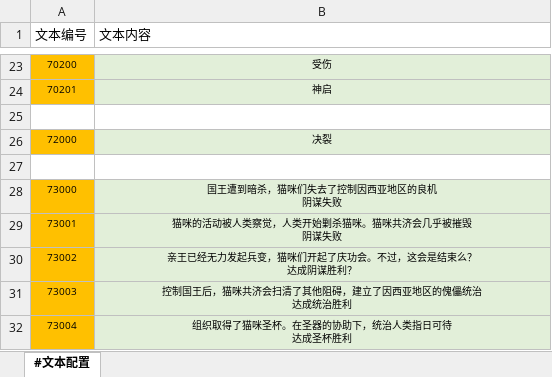
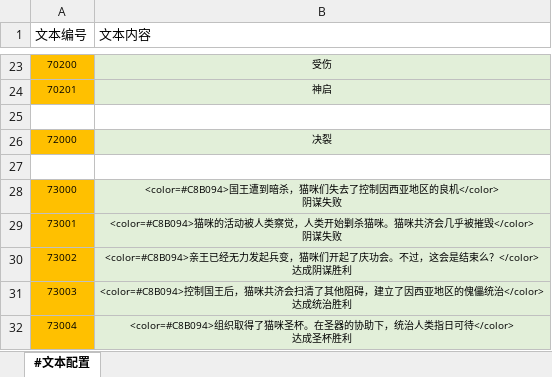
Before and after one commit to RadiumLZhang/Free-Casonry, an Excel workbook: ExcelConfig/pbjson/excel/文本语言表.xlsx, sheet #文本配置, drawn as a sheet; only a part is shown, gaps mark what is left out; values as stored, in another font and other column widths than the file's, no borders; ↵ is a line break in a cell; the diff names each change by its address in the sheet, - before the commit and + after, or states it on an @@ line.

```diff
--- a/ExcelConfig/pbjson/excel/文本语言表.xlsx (sheet #文本配置)
+++ b/ExcelConfig/pbjson/excel/文本语言表.xlsx (sheet #文本配置)
-B28 (文本内容): 国王遭到暗杀，猫咪们失去了控制因西亚地区的良机 ↵ 阴谋失败
+B28 (文本内容): <color=#C8B094>国王遭到暗杀，猫咪们失去了控制因西亚地区的良机</color> ↵ 阴谋失败
-B29 (文本内容): 猫咪的活动被人类察觉，人类开始剿杀猫咪。猫咪共济会几乎被摧毁 ↵ 阴谋失败
+B29 (文本内容): <color=#C8B094>猫咪的活动被人类察觉，人类开始剿杀猫咪。猫咪共济会几乎被摧毁</color> ↵ 阴谋失败
-B30 (文本内容): 亲王已经无力发起兵变，猫咪们开起了庆功会。不过，这会是结束么？ ↵ 达成阴谋胜利？
+B30 (文本内容): <color=#C8B094>亲王已经无力发起兵变，猫咪们开起了庆功会。不过，这会是结束么？</color> ↵ 达成阴谋胜利
-B31 (文本内容): 控制国王后，猫咪共济会扫清了其他阻碍，建立了因西亚地区的傀儡统治 ↵ 达成统治…
+B31 (文本内容): <color=#C8B094>控制国王后，猫咪共济会扫清了其他阻碍，建立了因西亚地区的傀儡统治</color> ↵ 达成统治…
-B32 (文本内容): 组织取得了猫咪圣杯。在圣器的协助下，统治人类指日可待 ↵ 达成圣杯胜利
+B32 (文本内容): <color=#C8B094>组织取得了猫咪圣杯。在圣器的协助下，统治人类指日可待</color> ↵ 达成圣杯胜利
```
Also changed, not shown: ExcelConfig/pbjson/excel/事件配置表.xlsx, ExcelConfig/pbjson/excel/应用条件表.xlsx, 4 other files.
